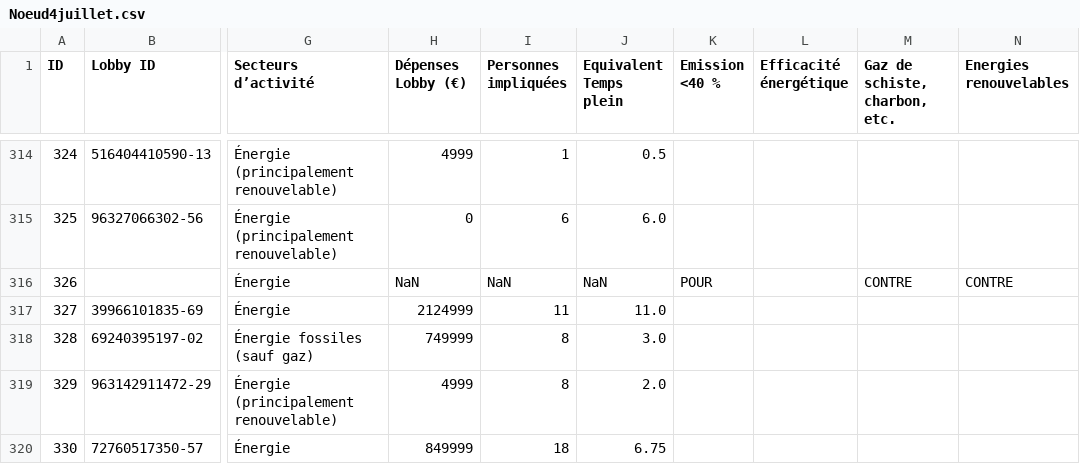
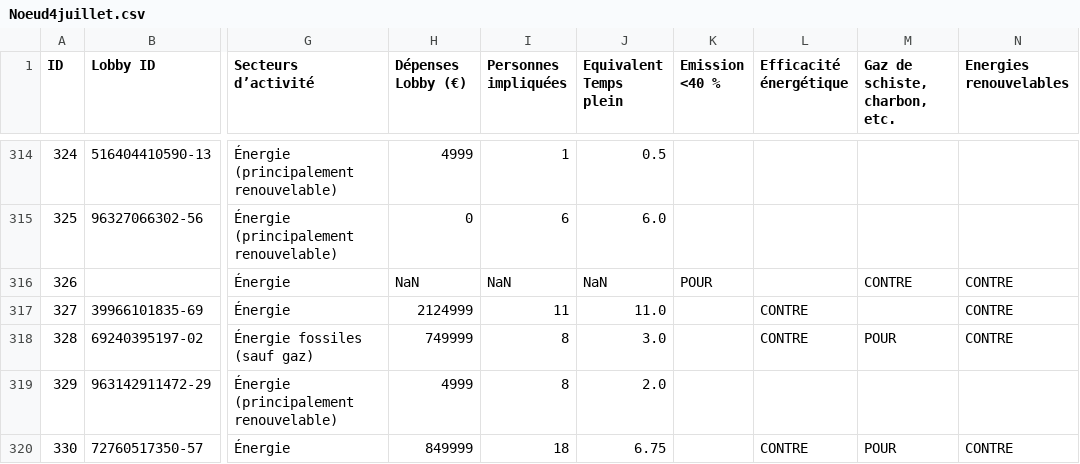
Before and after one commit to ViceOrganiqueReseau/Visualisation-du-reseau, a CSV file: data/Noeud4juillet.csv, drawn as a sheet; only a part is shown, gaps mark what is left out; the diff covers the shown part only; the diff names each change by its address in the sheet, - before the commit and + after, or states it on an @@ line.

Commit message:
Position POUR

```diff
--- a/data/Noeud4juillet.csv
+++ b/data/Noeud4juillet.csv
-L317:L318 (Efficacité énergétique): (empty)
+L317:L318 (Efficacité énergétique): CONTRE
-N317:N318 (Energies renouvelables): (empty)
+N317:N318 (Energies renouvelables): CONTRE
-M318 (Gaz de schiste, charbon, etc.): (empty)
+M318 (Gaz de schiste, charbon, etc.): POUR
-L320 (Efficacité énergétique): (empty)
+L320 (Efficacité énergétique): CONTRE
-M320 (Gaz de schiste, charbon, etc.): (empty)
+M320 (Gaz de schiste, charbon, etc.): POUR
-N320 (Energies renouvelables): (empty)
+N320 (Energies renouvelables): CONTRE
```
Also changed, not shown: 65 edited cells elsewhere in this file, 2 other files.
